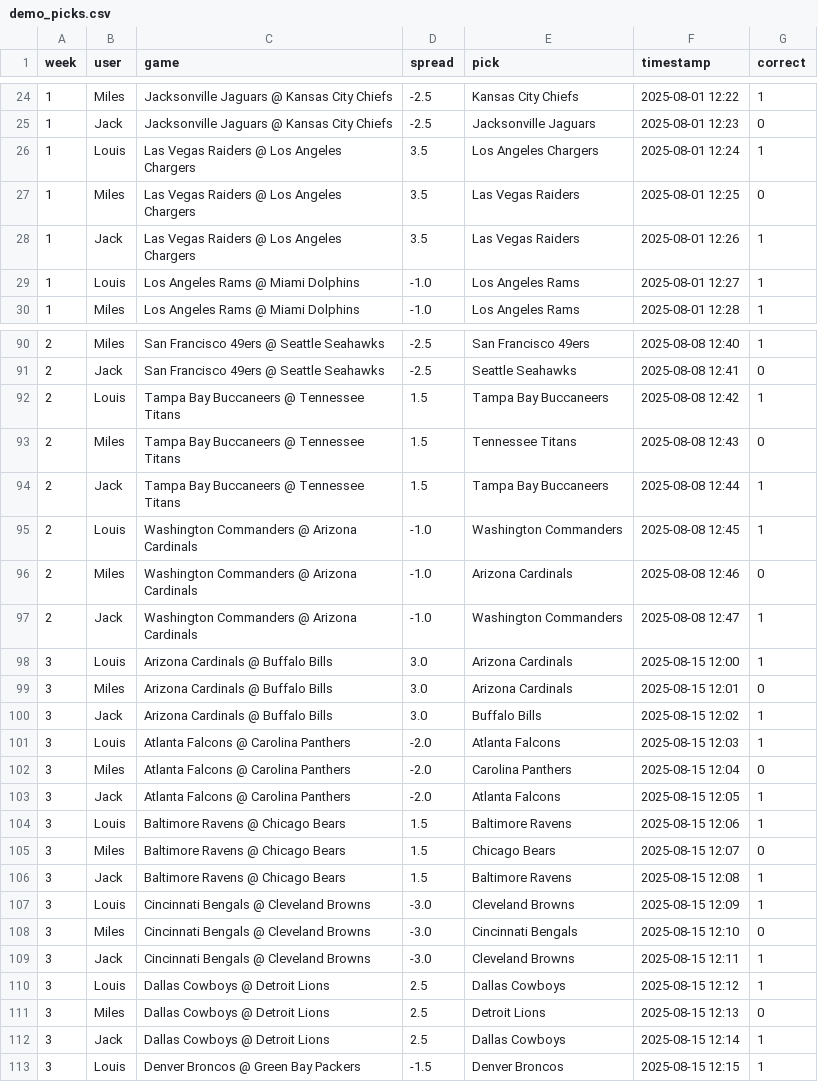
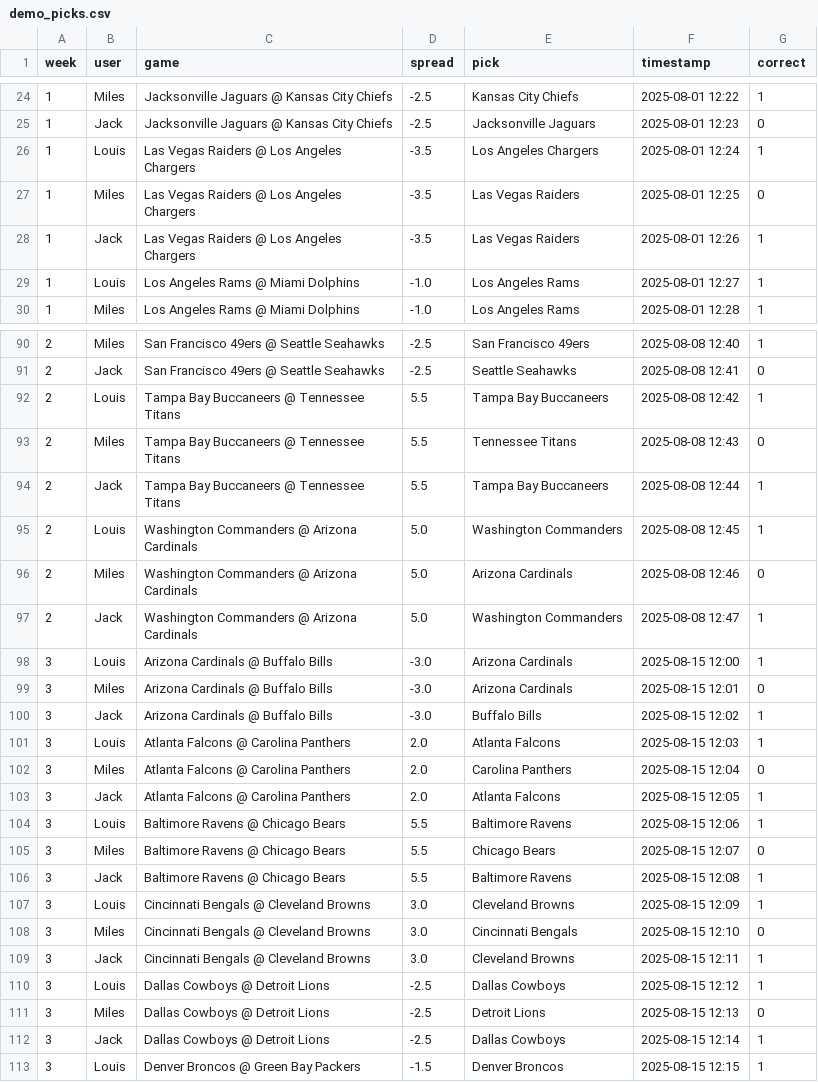
Before and after one commit to jackewings/NFL-Pickem-App, a CSV file: data/demo_picks.csv, drawn as a sheet; only a part is shown, gaps mark what is left out; the diff covers the shown part only.

```diff
--- a/data/demo_picks.csv
+++ b/data/demo_picks.csv
@@ -25,5 +25,5 @@ week,user,game,spread,pick,timestamp,correct
 1,Jack,Jacksonville Jaguars @ Kansas City Chiefs,-2.5,Jacksonville Jaguars,2025-08-01 12:23,0
-1,Louis,Las Vegas Raiders @ Los Angeles Chargers,3.5,Los Angeles Chargers,2025-08-01 12:24,1
-1,Miles,Las Vegas Raiders @ Los Angeles Chargers,3.5,Las Vegas Raiders,2025-08-01 12:25,0
-1,Jack,Las Vegas Raiders @ Los Angeles Chargers,3.5,Las Vegas Raiders,2025-08-01 12:26,1
+1,Louis,Las Vegas Raiders @ Los Angeles Chargers,-3.5,Los Angeles Chargers,2025-08-01 12:24,1
+1,Miles,Las Vegas Raiders @ Los Angeles Chargers,-3.5,Las Vegas Raiders,2025-08-01 12:25,0
+1,Jack,Las Vegas Raiders @ Los Angeles Chargers,-3.5,Las Vegas Raiders,2025-08-01 12:26,1
 1,Louis,Los Angeles Rams @ Miami Dolphins,-1.0,Los Angeles Rams,2025-08-01 12:27,1
@@ -91,23 +91,23 @@ week,user,game,spread,pick,timestamp,correct
 2,Jack,San Francisco 49ers @ Seattle Seahawks,-2.5,Seattle Seahawks,2025-08-08 12:41,0
-2,Louis,Tampa Bay Buccaneers @ Tennessee Titans,1.5,Tampa Bay Buccaneers,2025-08-08 12:42,1
-2,Miles,Tampa Bay Buccaneers @ Tennessee Titans,1.5,Tennessee Titans,2025-08-08 12:43,0
-2,Jack,Tampa Bay Buccaneers @ Tennessee Titans,1.5,Tampa Bay Buccaneers,2025-08-08 12:44,1
-2,Louis,Washington Commanders @ Arizona Cardinals,-1.0,Washington Commanders,2025-08-08 12:45,1
-2,Miles,Washington Commanders @ Arizona Cardinals,-1.0,Arizona Cardinals,2025-08-08 12:46,0
-2,Jack,Washington Commanders @ Arizona Cardinals,-1.0,Washington Commanders,2025-08-08 12:47,1
-3,Louis,Arizona Cardinals @ Buffalo Bills,3.0,Arizona Cardinals,2025-08-15 12:00,1
-3,Miles,Arizona Cardinals @ Buffalo Bills,3.0,Arizona Cardinals,2025-08-15 12:01,0
-3,Jack,Arizona Cardinals @ Buffalo Bills,3.0,Buffalo Bills,2025-08-15 12:02,1
-3,Louis,Atlanta Falcons @ Carolina Panthers,-2.0,Atlanta Falcons,2025-08-15 12:03,1
-3,Miles,Atlanta Falcons @ Carolina Panthers,-2.0,Carolina Panthers,2025-08-15 12:04,0
-3,Jack,Atlanta Falcons @ Carolina Panthers,-2.0,Atlanta Falcons,2025-08-15 12:05,1
-3,Louis,Baltimore Ravens @ Chicago Bears,1.5,Baltimore Ravens,2025-08-15 12:06,1
-3,Miles,Baltimore Ravens @ Chicago Bears,1.5,Chicago Bears,2025-08-15 12:07,0
-3,Jack,Baltimore Ravens @ Chicago Bears,1.5,Baltimore Ravens,2025-08-15 12:08,1
-3,Louis,Cincinnati Bengals @ Cleveland Browns,-3.0,Cleveland Browns,2025-08-15 12:09,1
-3,Miles,Cincinnati Bengals @ Cleveland Browns,-3.0,Cincinnati Bengals,2025-08-15 12:10,0
-3,Jack,Cincinnati Bengals @ Cleveland Browns,-3.0,Cleveland Browns,2025-08-15 12:11,1
-3,Louis,Dallas Cowboys @ Detroit Lions,2.5,Dallas Cowboys,2025-08-15 12:12,1
-3,Miles,Dallas Cowboys @ Detroit Lions,2.5,Detroit Lions,2025-08-15 12:13,0
-3,Jack,Dallas Cowboys @ Detroit Lions,2.5,Dallas Cowboys,2025-08-15 12:14,1
+2,Louis,Tampa Bay Buccaneers @ Tennessee Titans,5.5,Tampa Bay Buccaneers,2025-08-08 12:42,1
+2,Miles,Tampa Bay Buccaneers @ Tennessee Titans,5.5,Tennessee Titans,2025-08-08 12:43,0
+2,Jack,Tampa Bay Buccaneers @ Tennessee Titans,5.5,Tampa Bay Buccaneers,2025-08-08 12:44,1
+2,Louis,Washington Commanders @ Arizona Cardinals,5.0,Washington Commanders,2025-08-08 12:45,1
+2,Miles,Washington Commanders @ Arizona Cardinals,5.0,Arizona Cardinals,2025-08-08 12:46,0
+2,Jack,Washington Commanders @ Arizona Cardinals,5.0,Washington Commanders,2025-08-08 12:47,1
+3,Louis,Arizona Cardinals @ Buffalo Bills,-3.0,Arizona Cardinals,2025-08-15 12:00,1
+3,Miles,Arizona Cardinals @ Buffalo Bills,-3.0,Arizona Cardinals,2025-08-15 12:01,0
+3,Jack,Arizona Cardinals @ Buffalo Bills,-3.0,Buffalo Bills,2025-08-15 12:02,1
+3,Louis,Atlanta Falcons @ Carolina Panthers,2.0,Atlanta Falcons,2025-08-15 12:03,1
+3,Miles,Atlanta Falcons @ Carolina Panthers,2.0,Carolina Panthers,2025-08-15 12:04,0
+3,Jack,Atlanta Falcons @ Carolina Panthers,2.0,Atlanta Falcons,2025-08-15 12:05,1
+3,Louis,Baltimore Ravens @ Chicago Bears,5.5,Baltimore Ravens,2025-08-15 12:06,1
+3,Miles,Baltimore Ravens @ Chicago Bears,5.5,Chicago Bears,2025-08-15 12:07,0
+3,Jack,Baltimore Ravens @ Chicago Bears,5.5,Baltimore Ravens,2025-08-15 12:08,1
+3,Louis,Cincinnati Bengals @ Cleveland Browns,3.0,Cleveland Browns,2025-08-15 12:09,1
+3,Miles,Cincinnati Bengals @ Cleveland Browns,3.0,Cincinnati Bengals,2025-08-15 12:10,0
+3,Jack,Cincinnati Bengals @ Cleveland Browns,3.0,Cleveland Browns,2025-08-15 12:11,1
+3,Louis,Dallas Cowboys @ Detroit Lions,-2.5,Dallas Cowboys,2025-08-15 12:12,1
+3,Miles,Dallas Cowboys @ Detroit Lions,-2.5,Detroit Lions,2025-08-15 12:13,0
+3,Jack,Dallas Cowboys @ Detroit Lions,-2.5,Dallas Cowboys,2025-08-15 12:14,1
 3,Louis,Denver Broncos @ Green Bay Packers,-1.5,Denver Broncos,2025-08-15 12:15,1
```
Also changed, not shown: 48 edited cells elsewhere in this file, data/demo_make_picks.csv, 1 other file.
